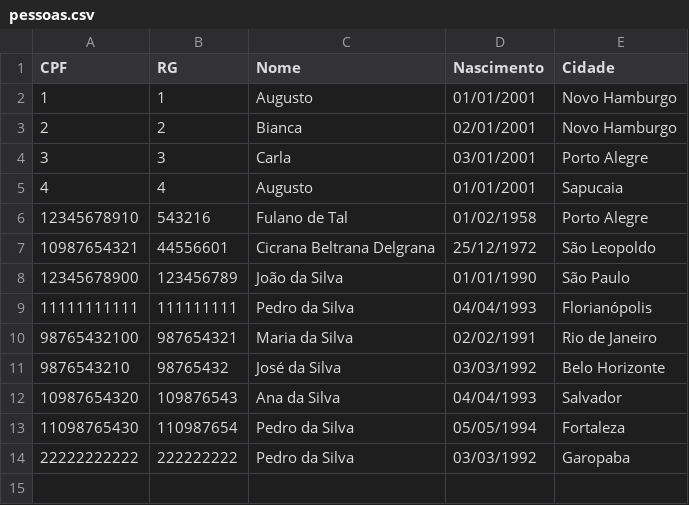
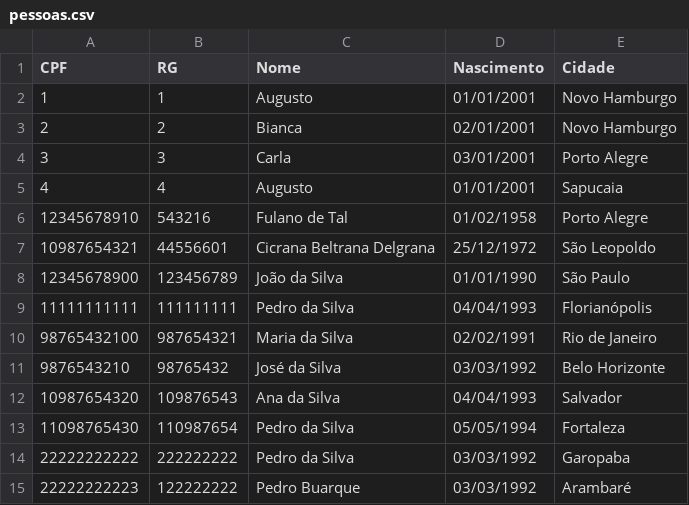
Before and after one commit to rafaelblumm/arvore-avl, a CSV file: resources/pessoas.csv, drawn as a sheet; the diff names each change by its address in the sheet, - before the commit and + after, or states it on an @@ line.

```diff
--- a/resources/pessoas.csv
+++ b/resources/pessoas.csv
+row 15: 22222222223 | 122222222 | Pedro Buarque | 03/03/1992 | Arambaré
```
Also changed, not shown: 2 other files.
